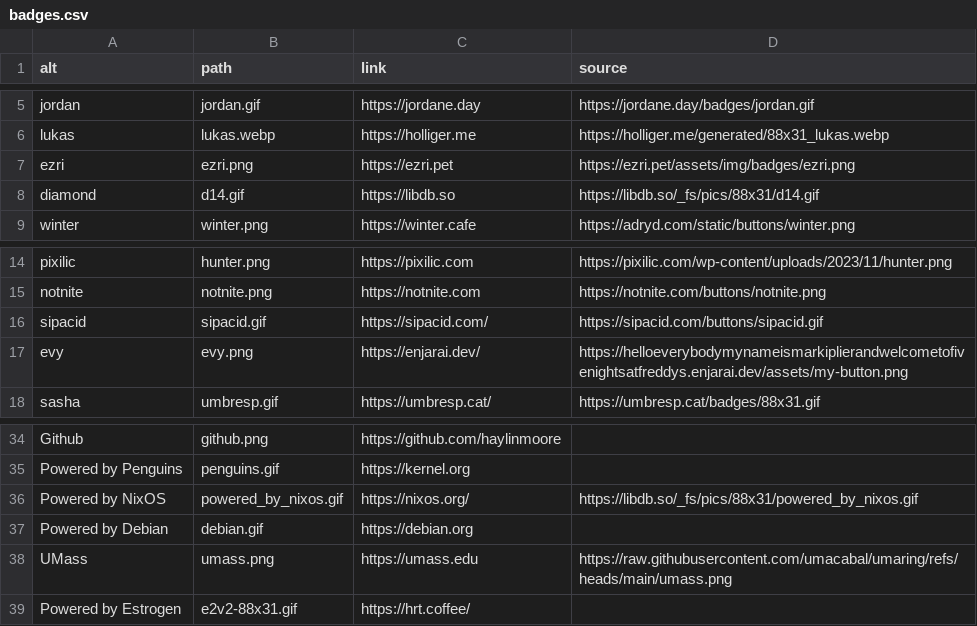
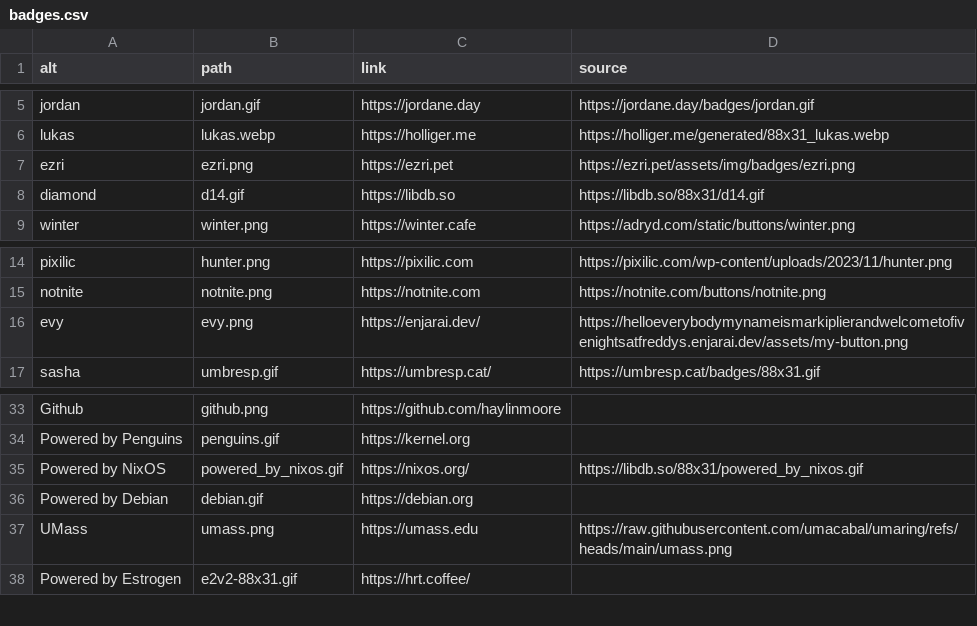
Before and after one commit to haylinmoore/hive, a CSV file: web/www/content/badges.csv, drawn as a sheet; only a part is shown, gaps mark what is left out.

Commit message:
web/www: pull updated badges

```diff
--- a/web/www/content/badges.csv
+++ b/web/www/content/badges.csv
@@ -7,3 +7,3 @@ lukas,lukas.webp,https://holliger.me,https://holliger.me/generated/88x31_lukas.w
 ezri,ezri.png,https://ezri.pet,https://ezri.pet/assets/img/badges/ezri.png
-diamond,d14.gif,https://libdb.so,https://libdb.so/_fs/pics/88x31/d14.gif
+diamond,d14.gif,https://libdb.so,https://libdb.so/88x31/d14.gif
 winter,winter.png,https://winter.cafe,https://adryd.com/static/buttons/winter.png
@@ -15,3 +15,2 @@ pixilic,hunter.png,https://pixilic.com,https://pixilic.com/wp-content/uploads/20
 notnite,notnite.png,https://notnite.com,https://notnite.com/buttons/notnite.png
-sipacid,sipacid.gif,https://sipacid.com/,https://sipacid.com/buttons/sipacid.gif
 evy,evy.png,https://enjarai.dev/,https://helloeverybodymynameismarkiplierandwelcometofivenightsatfreddys.enjarai.dev/assets/my-button.png
@@ -35,3 +34,3 @@ Github,github.png,https://github.com/haylinmoore,
 Powered by Penguins,penguins.gif,https://kernel.org,
-Powered by NixOS,powered_by_nixos.gif,https://nixos.org/,https://libdb.so/_fs/pics/88x31/powered_by_nixos.gif
+Powered by NixOS,powered_by_nixos.gif,https://nixos.org/,https://libdb.so/88x31/powered_by_nixos.gif
 Powered by Debian,debian.gif,https://debian.org,
```
Also changed, not shown: 3 other files.
